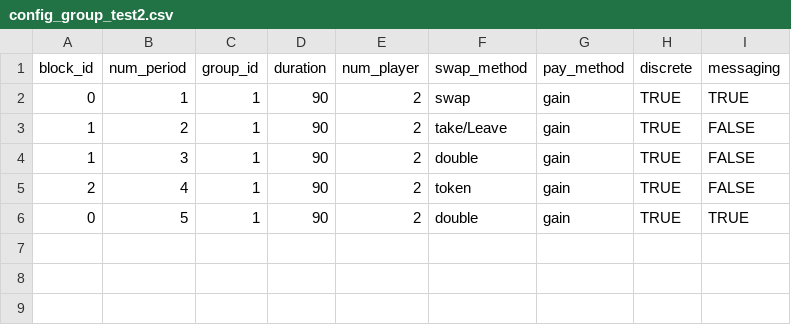
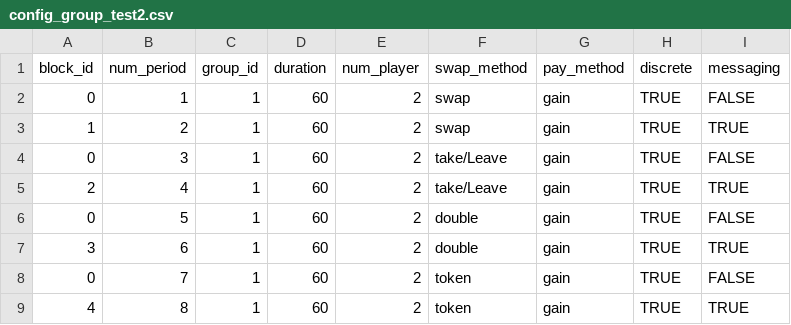
Before and after one commit to elip12/Lines_Queueing, a CSV file: configs/config_group_test2.csv, drawn as a sheet.

```diff
--- a/configs/config_group_test2.csv
+++ b/configs/config_group_test2.csv
@@ -1,6 +1,9 @@
 block_id,num_period,group_id,duration,num_player,swap_method,pay_method,discrete,messaging
-0,1,1,90,2,swap,gain,TRUE,TRUE
-1,2,1,90,2,take/Leave,gain,TRUE,FALSE
-1,3,1,90,2,double,gain,TRUE,FALSE
-2,4,1,90,2,token,gain,TRUE,FALSE
-0,5,1,90,2,double,gain,TRUE,TRUE
+0,1,1,60,2,swap,gain,TRUE,FALSE
+1,2,1,60,2,swap,gain,TRUE,TRUE
+0,3,1,60,2,take/Leave,gain,TRUE,FALSE
+2,4,1,60,2,take/Leave,gain,TRUE,TRUE
+0,5,1,60,2,double,gain,TRUE,FALSE
+3,6,1,60,2,double,gain,TRUE,TRUE
+0,7,1,60,2,token,gain,TRUE,FALSE
+4,8,1,60,2,token,gain,TRUE,TRUE
```
Also changed, not shown: configs/config_player_test2.csv.
